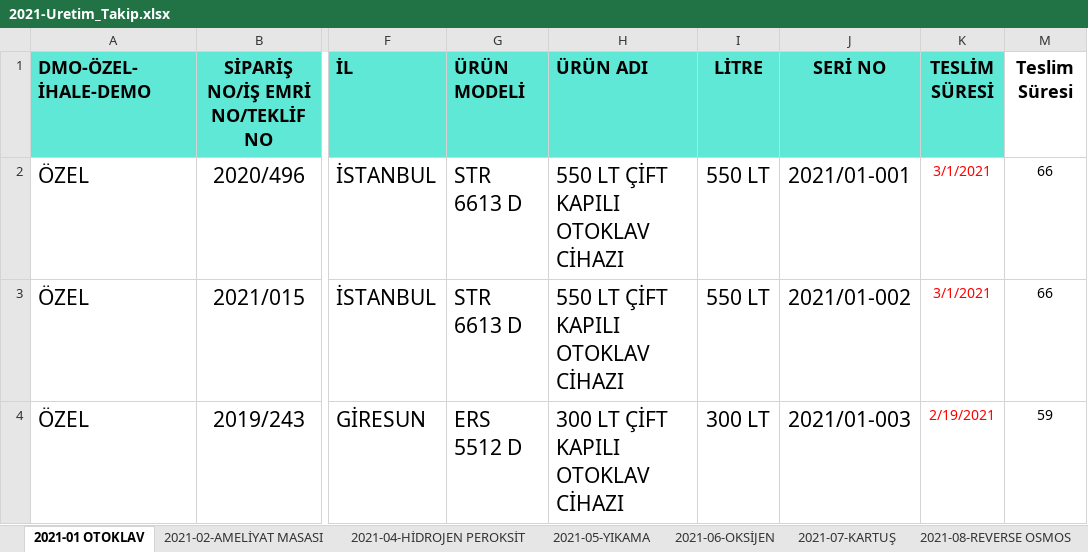
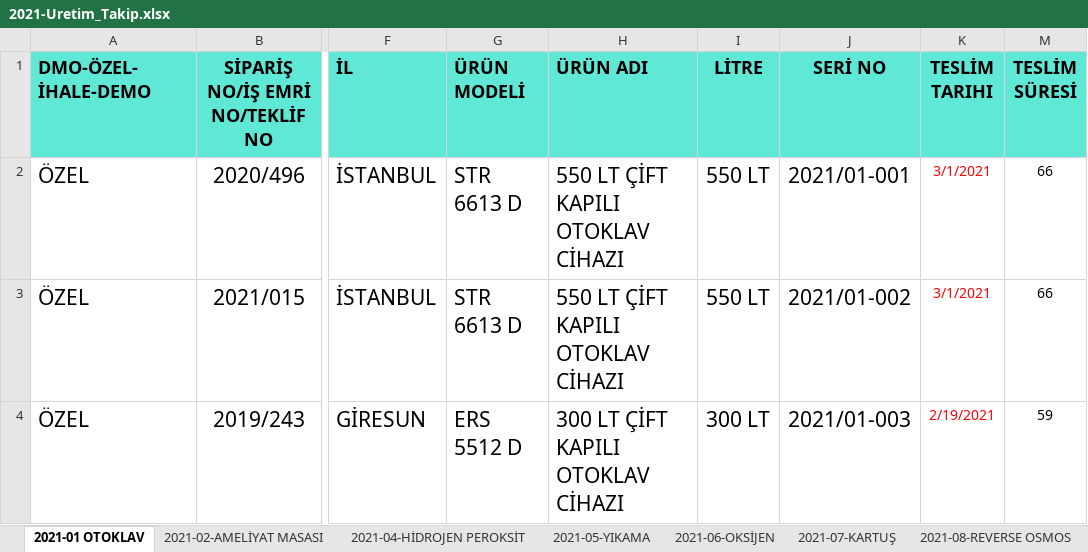
Before and after one commit to Duygu-Jones/LLM_Playground, an Excel workbook: 00_Data/01_Satis_Uretim/2021-Uretim_Takip.xlsx, sheet 2021-01 OTOKLAV, drawn as a sheet; only a part is shown, gaps mark what is left out; values as stored, in another font and other column widths than the file's, no borders; ↵ is a line break in a cell; the diff names each change by its address in the sheet, - before the commit and + after, or states it on an @@ line.

```diff
--- a/00_Data/01_Satis_Uretim/2021-Uretim_Takip.xlsx (sheet 2021-01 OTOKLAV)
+++ b/00_Data/01_Satis_Uretim/2021-Uretim_Takip.xlsx (sheet 2021-01 OTOKLAV)
-K1: TESLİM ↵ SÜRESİ
+K1: TESLİM ↵ TARIHI
-M1: Teslim Süresi
+M1: TESLİM ↵ SÜRESİ
-M1 fill: none
+M1 fill: #5FE8D6
```
Also changed, not shown: sheet 2021-08-REVERSE OSMOS, sheet 2021-04-HİDROJEN PEROKSİT, sheet 2021-06-OKSİJEN, sheet 2021-05-YIKAMA, sheet 2021-02-AMELİYAT MASASI, 00_Data/01_Satis_Uretim/2018-Uretim_Takip1.xlsx, 00_Data/01_Satis_Uretim/2019-Uretim_Takip.xlsx, 20 other files.
